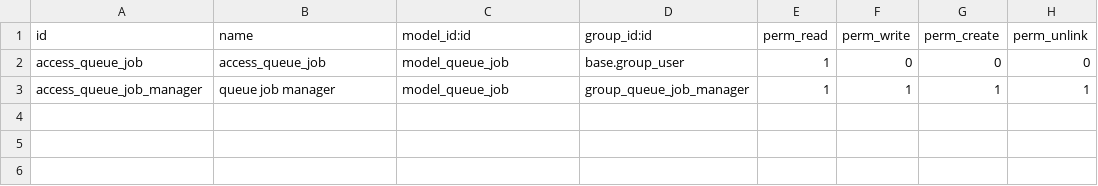
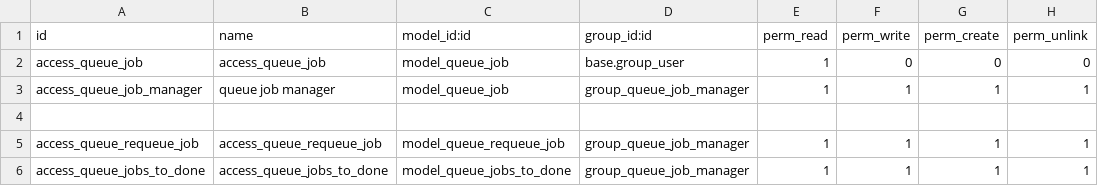
Before and after one commit to dhongu/deltatech, a CSV file: deltatech_queue_job/security/ir.model.access.csv, drawn as a sheet.

Commit message:
adaugare wizard QueueRequeueJob

```diff
--- a/deltatech_queue_job/security/ir.model.access.csv
+++ b/deltatech_queue_job/security/ir.model.access.csv
@@ -3 +3,4 @@ access_queue_job,access_queue_job,model_queue_job,base.group_user,1,0,0,0
 access_queue_job_manager,queue job manager,model_queue_job,group_queue_job_manager,1,1,1,1
+
+access_queue_requeue_job,access_queue_requeue_job,model_queue_requeue_job,group_queue_job_manager,1,1,1,1
+access_queue_jobs_to_done,access_queue_jobs_to_done,model_queue_jobs_to_done,group_queue_job_manager,1,1,1,1
```
Also changed, not shown: 7 other files.
